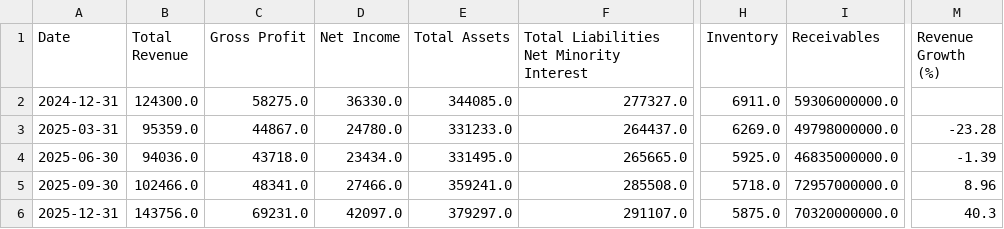
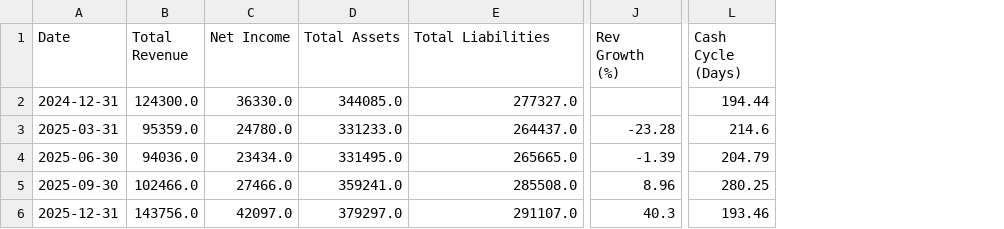
Before and after one commit to Richard1Dev/financial-statement-generator, a CSV file: outputs/AAPL_report/main_report.csv, drawn as a sheet; only a part is shown, gaps mark what is left out; removed rows and columns are numbered as before the commit, all else as after; the diff names each change by its address in the sheet, - before the commit and + after, or states it on an @@ line.

Commit message:
adjusting columns in main report

```diff
--- a/outputs/AAPL_report/main_report.csv
+++ b/outputs/AAPL_report/main_report.csv
-column C (Gross Profit), rows 2-6: 58275.0 | 44867.0 | 43718.0 | 48341.0 | 69231.0
-column H (Inventory), rows 2-6: 6911.0 | 6269.0 | 5925.0 | 5718.0 | 5875.0
-column I (Receivables), rows 2-6: 59306000000.0 | 49798000000.0 | 46835000000.0 | 72957000000.0 | 70320000000.0
+column L (Cash Cycle (Days)), rows 2-6: 194.44 | 214.6 | 204.79 | 280.25 | 193.46
-E1: Total Liabilities Net Minority Interest
+E1: Total Liabilities
-J1: Revenue Growth (%)
+J1: Rev Growth (%)
```
Also changed, not shown: 7 other files.
